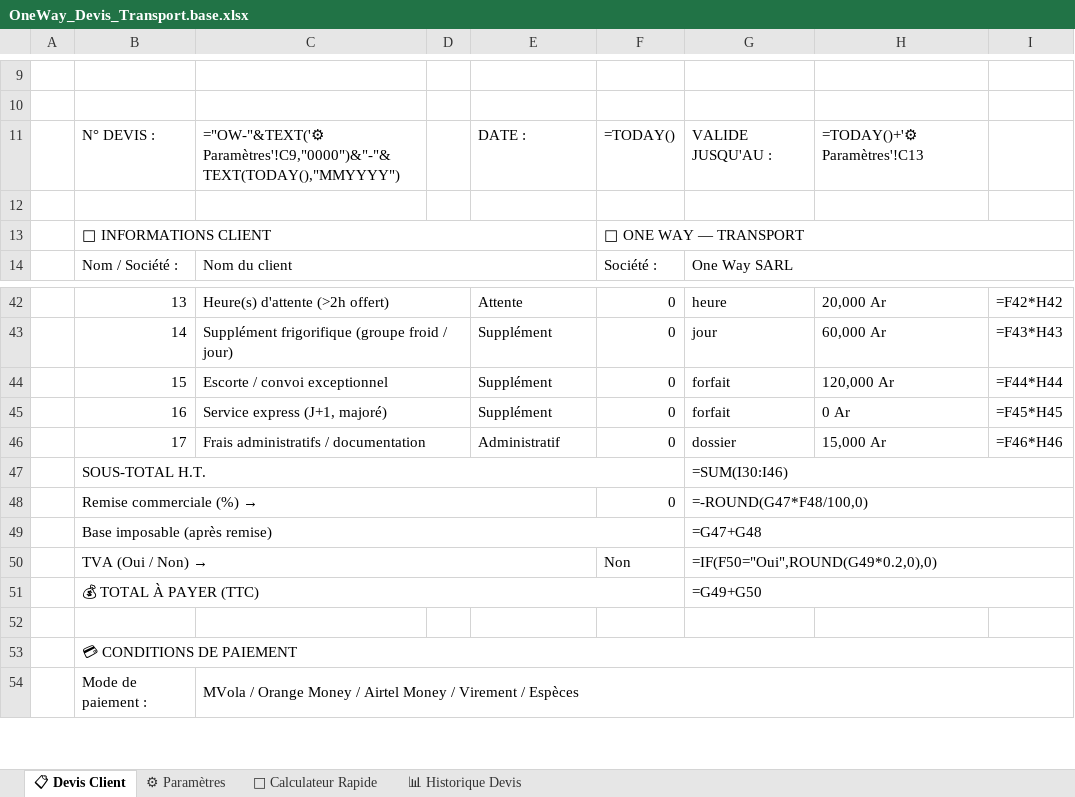
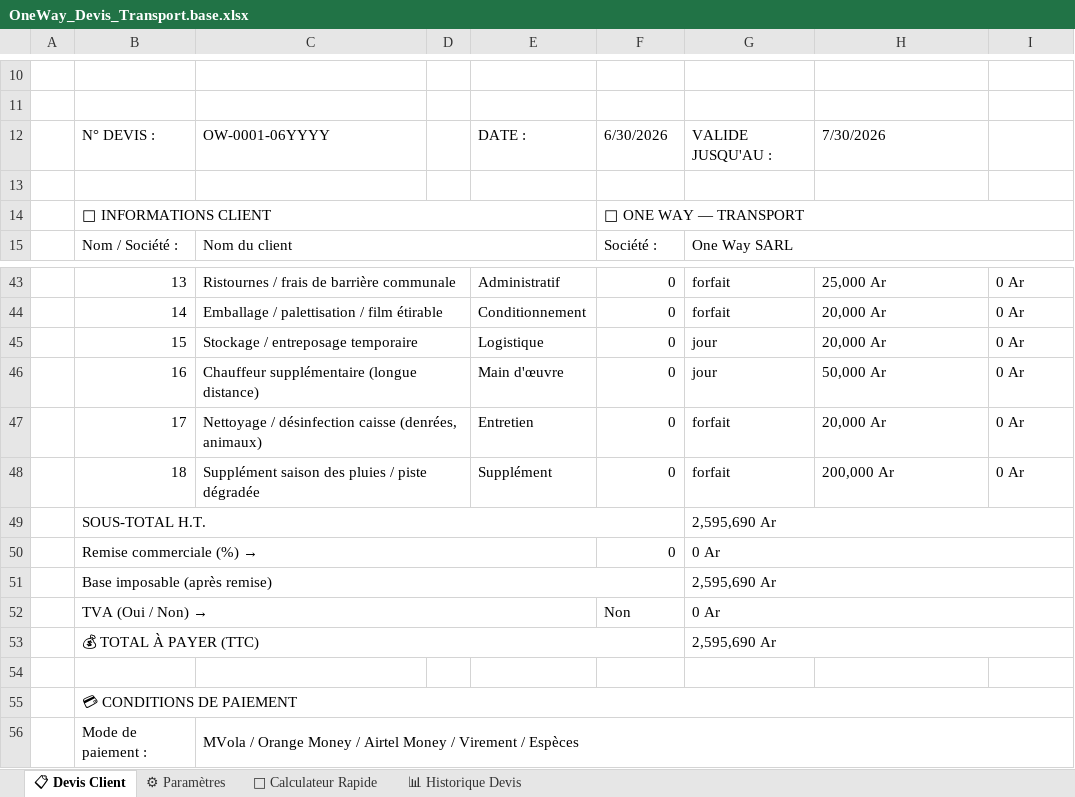
Before and after one commit to kevinventy/OneWAY, an Excel workbook: docs/devis/OneWay_Devis_Transport.base.xlsx, sheet 📋 Devis Client, drawn as a sheet; only a part is shown, gaps mark what is left out; values as stored, in another font and other column widths than the file's, no cell formats; formulas without a stored value are shown as written; charts and pictures not drawn; addresses are those after the commit; the diff covers the shown part only; the diff names each change by its address in the sheet, - before the commit and + after, or states it on an @@ line.

```diff
--- a/docs/devis/OneWay_Devis_Transport.base.xlsx (sheet 📋 Devis Client)
+++ b/docs/devis/OneWay_Devis_Transport.base.xlsx (sheet 📋 Devis Client)
-C12: ="OW-"&TEXT('⚙ Paramètres'!C9,"0000")&"-"&TEXT(TODAY(),"MMYYYY")
+C12: OW-0001-06YYYY
-F12: =TODAY()
+F12: 6/30/2026
-H12: =TODAY()+'⚙ Paramètres'!C13
+H12: 7/30/2026
-C43: Heure(s) d'attente (>2h offert)
+C43: Ristournes / frais de barrière communale
-E43: Attente
+E43: Administratif
-G43: heure
+G43: forfait
-H43: 20,000 Ar
+H43: 25,000 Ar
-I43: =F42*H42
+I43: 0 Ar
-C44: Supplément frigorifique (groupe froid / jour)
+C44: Emballage / palettisation / film étirable
-E44: Supplément
+E44: Conditionnement
-G44: jour
+G44: forfait
-H44: 60,000 Ar
+H44: 20,000 Ar
-I44: =F43*H43
+I44: 0 Ar
-C45: Escorte / convoi exceptionnel
+C45: Stockage / entreposage temporaire
-E45: Supplément
+E45: Logistique
-G45:G46: forfait
+G45:G46: jour
-H45: 120,000 Ar
+H45: 20,000 Ar
-I45: =F44*H44
+I45: 0 Ar
-C46: Service express (J+1, majoré)
+C46: Chauffeur supplémentaire (longue distance)
-E46: Supplément
+E46: Main d'œuvre
-H46: 0 Ar
+H46: 50,000 Ar
-I46: =F45*H45
+I46: 0 Ar
-C47: Frais administratifs / documentation
+C47: Nettoyage / désinfection caisse (denrées, animaux)
-E47: Administratif
+E47: Entretien
-G47: dossier
+G47: forfait
-H47: 15,000 Ar
+H47: 20,000 Ar
-I47: =F46*H46
+I47: 0 Ar
+row 48:  | 18 | Supplément saison des pluies / piste dégradée |  | Supplément | 0 | forfait | 200,000 Ar | 0 Ar
-G49: =SUM(I30:I46)
+G49: 2,595,690 Ar
-G50: =-ROUND(G47*F48/100,0)
+G50: 0 Ar
-G51: =G47+G48
+G51: 2,595,690 Ar
-G52: =IF(F50="Oui",ROUND(G49*0.2,0),0)
+G52: 0 Ar
-G53: =G49+G50
+G53: 2,595,690 Ar
```
Also changed, not shown: 1 added row and 32 edited cells elsewhere in this sheet, sheet 🧮 Calculateur Rapide, sheet 📊 Historique Devis, sheet ⚙ Paramètres, cell formats, formulas that keep their value, charts or pictures, docs/devis/OneWay_Devis_Transport.xlsx, 2 other files.
